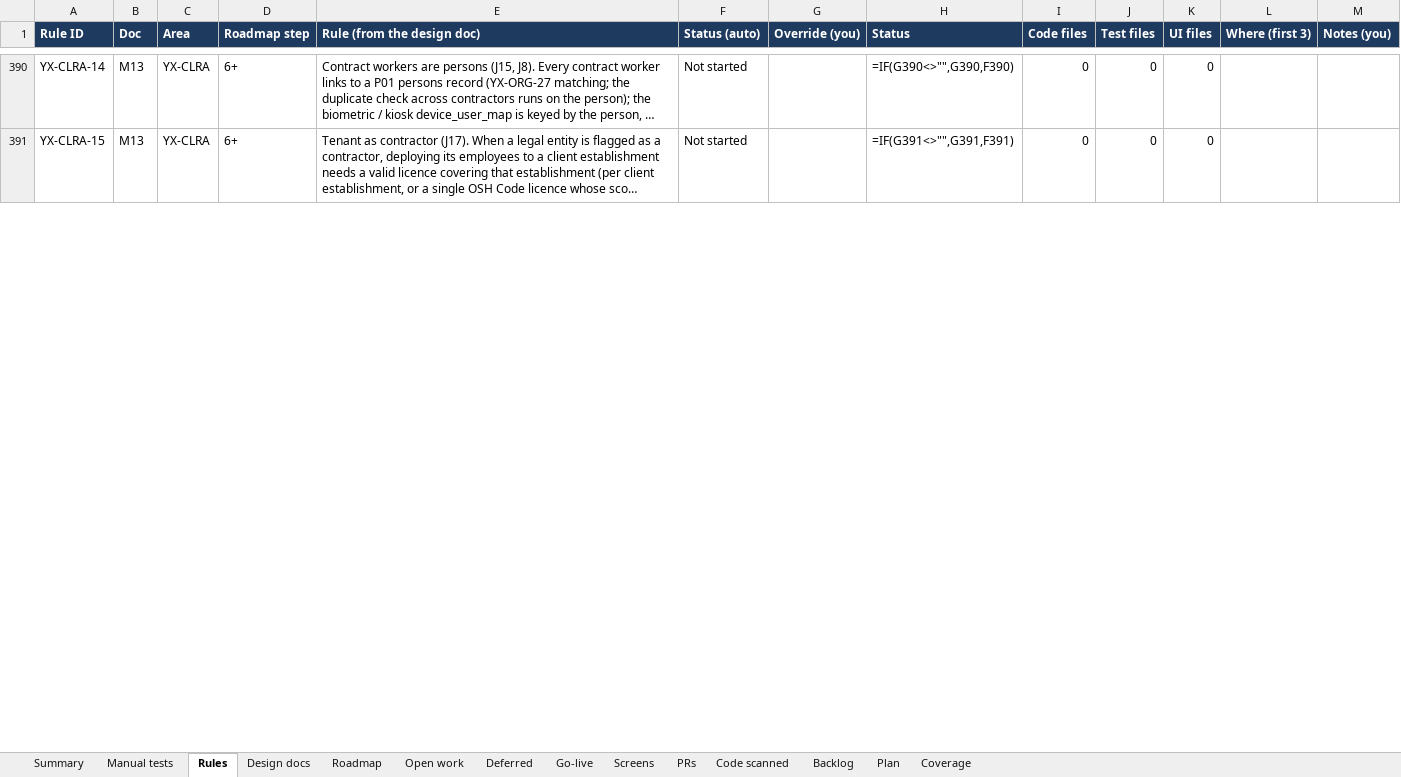
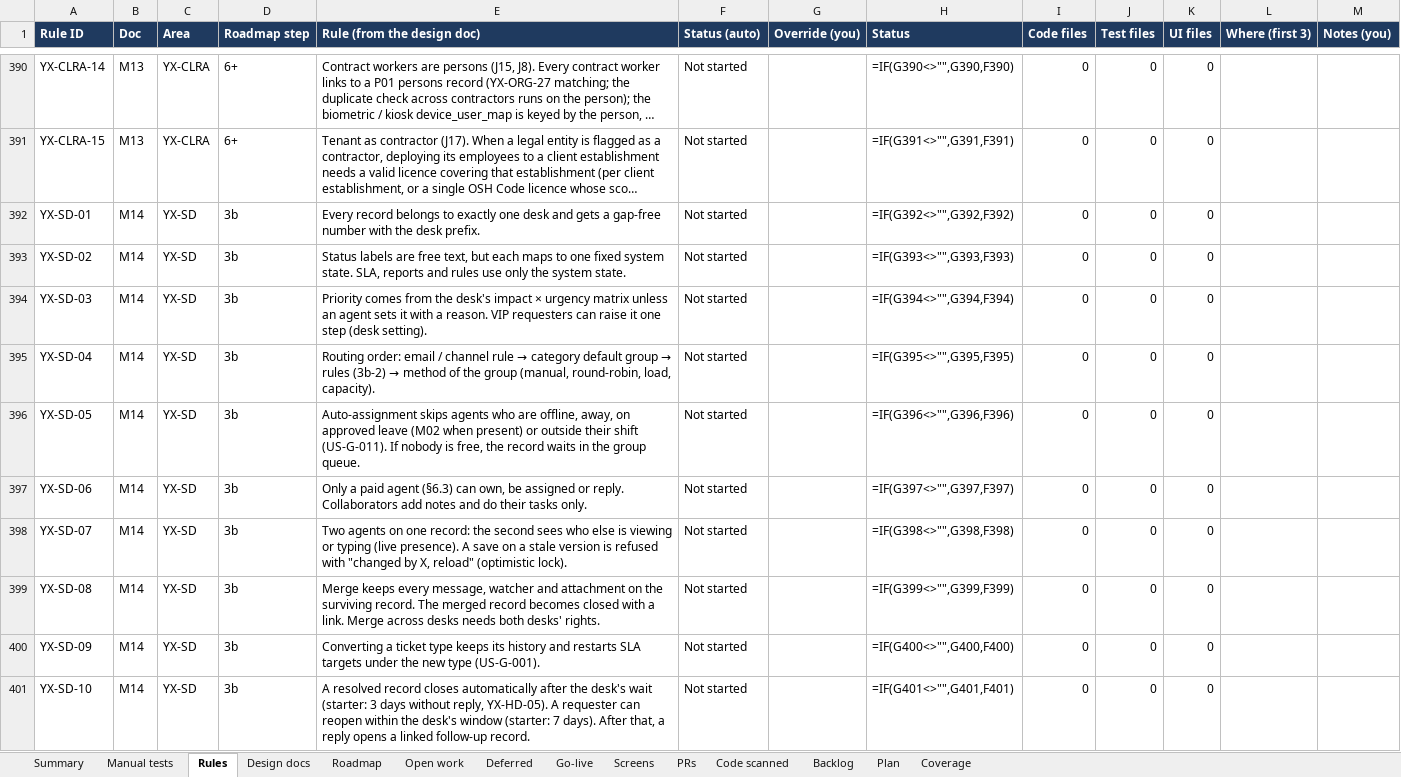
Before and after one commit to hari9495/exam-app, an Excel workbook: docs/yukthix/tracker/YukthiX-Tracker.xlsx, sheet Rules, drawn as a sheet; only a part is shown, gaps mark what is left out; long unchanged cells end in …; values as stored, in another font and other column widths than the file's, no borders; formulas without a stored value are shown as written; conditional formats not drawn; the diff covers the shown part only; the diff names each change by its address in the sheet, - before the commit and + after, or states it on an @@ line.

```diff
--- a/docs/yukthix/tracker/YukthiX-Tracker.xlsx (sheet Rules)
+++ b/docs/yukthix/tracker/YukthiX-Tracker.xlsx (sheet Rules)
+row 392: YX-SD-01 | M14 | YX-SD | 3b | Every record belongs to exactly one desk and gets a gap-free number with the desk prefix. | Not started |  | =IF(G392<>"",G392,F392) | 0 | 0 | 0
+row 393: YX-SD-02 | M14 | YX-SD | 3b | Status labels are free text, but each maps to one fixed system state. SLA, reports and rules use only the system state. | Not started |  | =IF(G393<>"",G393,F393) | 0 | 0 | 0
+row 394: YX-SD-03 | M14 | YX-SD | 3b | Priority comes from the desk's impact × urgency matrix unless an agent sets it with a reason. VIP requesters can raise it one step (desk setting). | Not started |  | =IF(G394<>"",G394,F394) | 0 | 0 | 0
+row 395: YX-SD-04 | M14 | YX-SD | 3b | Routing order: email / channel rule → category default group → rules (3b-2) → method of the group (manual, round-robin, load, capacity). | Not started |  | =IF(G395<>"",G395,F395) | 0 | 0 | 0
+row 396: YX-SD-05 | M14 | YX-SD | 3b | Auto-assignment skips agents who are offline, away, on approved leave (M02 when present) or outside their shift (US-G-011). If nobody is free, the record waits in the group queue. | Not started |  | =IF(G396<>"",G396,F396) | 0 | 0 | 0
+row 397: YX-SD-06 | M14 | YX-SD | 3b | Only a paid agent (§6.3) can own, be assigned or reply. Collaborators add notes and do their tasks only. | Not started |  | =IF(G397<>"",G397,F397) | 0 | 0 | 0
+row 398: YX-SD-07 | M14 | YX-SD | 3b | Two agents on one record: the second sees who else is viewing or typing (live presence). A save on a stale version is refused with "changed by X, reload" (optimistic lock). | Not started |  | =IF(G398<>"",G398,F398) | 0 | 0 | 0
+row 399: YX-SD-08 | M14 | YX-SD | 3b | Merge keeps every message, watcher and attachment on the surviving record. The merged record becomes closed with a link. Merge across desks needs both desks' rights. | Not started |  | =IF(G399<>"",G399,F399) | 0 | 0 | 0
+row 400: YX-SD-09 | M14 | YX-SD | 3b | Converting a ticket type keeps its history and restarts SLA targets under the new type (US-G-001). | Not started |  | =IF(G400<>"",G400,F400) | 0 | 0 | 0
+row 401: YX-SD-10 | M14 | YX-SD | 3b | A resolved record closes automatically after the desk's wait (starter: 3 days without reply, YX-HD-05). A requester can reopen within the desk's window (starter: 7 days). After that, a reply opens a linked follow-up record. | Not started |  | =IF(G401<>"",G401,F401) | 0 | 0 | 0
```
Also changed, not shown: 10 added rows and 598 edited cells elsewhere in this sheet, sheet Backlog, sheet Plan, sheet Design docs, sheet Coverage, sheet Summary, sheet Roadmap, 3 more sheets, 5 other files.
